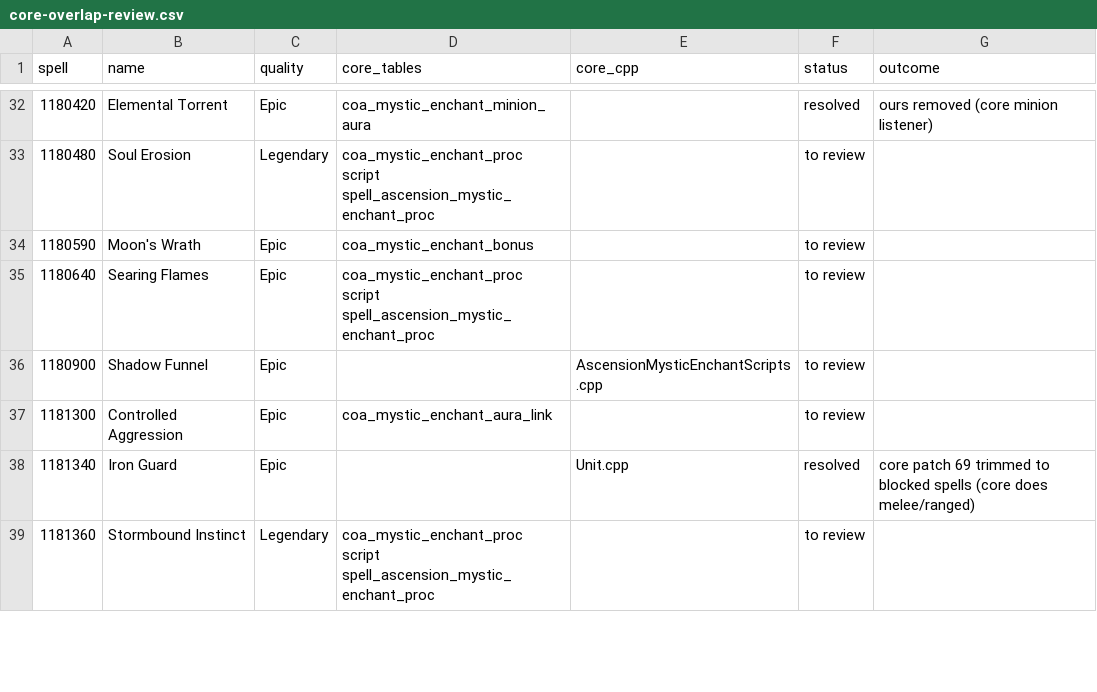
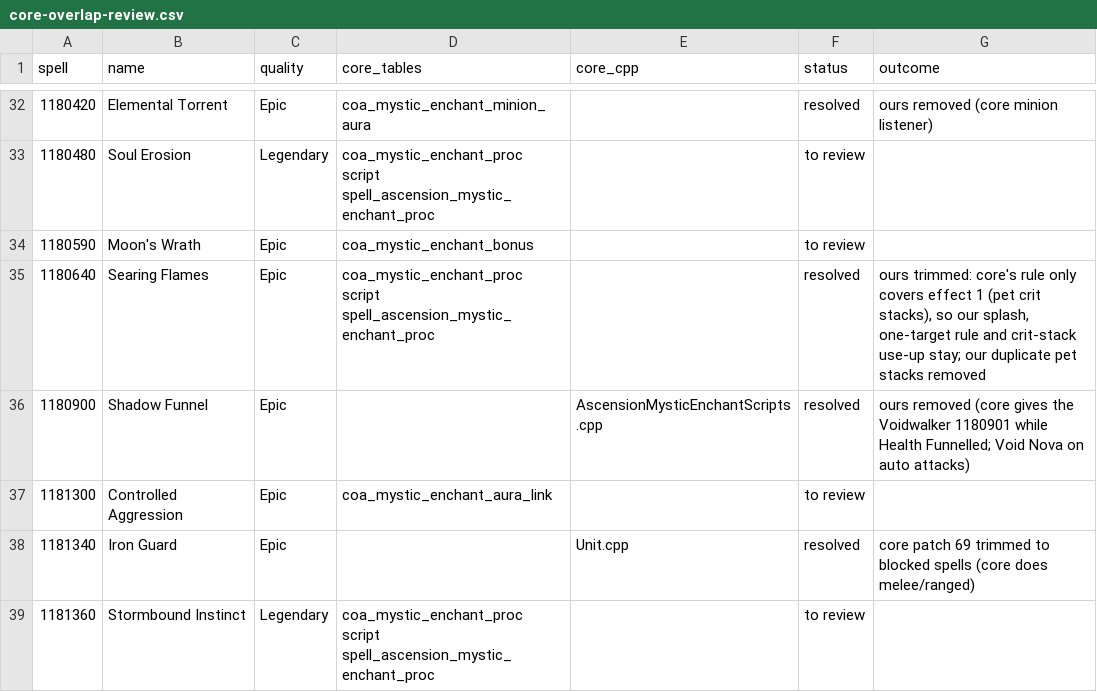
Before and after one commit to JaTynan/coa-wildcard-mystic, a CSV file: enchants/core-overlap-review.csv, drawn as a sheet; only a part is shown, gaps mark what is left out.

```diff
--- a/enchants/core-overlap-review.csv
+++ b/enchants/core-overlap-review.csv
@@ -34,4 +34,4 @@ spell,name,quality,core_tables,core_cpp,status,outcome
 1180590,Moon's Wrath,Epic,coa_mystic_enchant_bonus,,to review,
-1180640,Searing Flames,Epic,coa_mystic_enchant_proc script spell_ascension_mystic_enchant_proc,,to review,
-1180900,Shadow Funnel,Epic,,AscensionMysticEnchantScripts.cpp,to review,
+1180640,Searing Flames,Epic,coa_mystic_enchant_proc script spell_ascension_mystic_enchant_proc,,resolved,"ours trimmed: core's rule only covers effect 1 (pet crit stacks), so our splash, one-target rule and crit-stack use-up stay; our duplicate pet stacks removed"
+1180900,Shadow Funnel,Epic,,AscensionMysticEnchantScripts.cpp,resolved,ours removed (core gives the Voidwalker 1180901 while Health Funnelled; Void Nova on auto attacks)
 1181300,Controlled Aggression,Epic,coa_mystic_enchant_aura_link,,to review,
```
Also changed, not shown: enchants/epic-notes.csv, enchants/test-checklist.csv, 4 other files.
